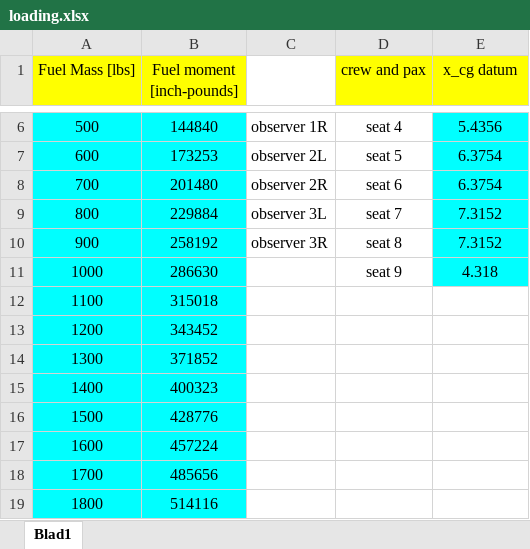
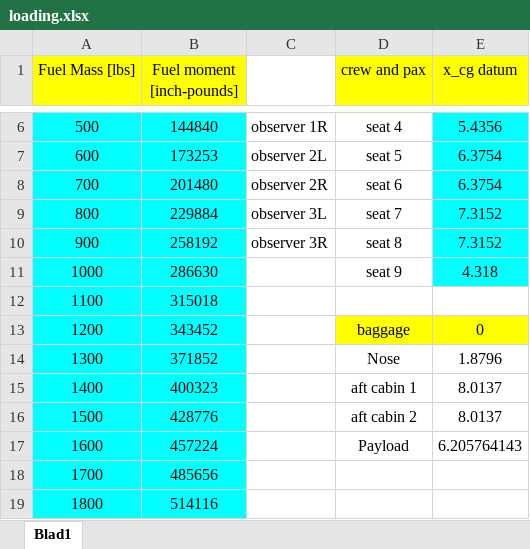
Before and after one commit to Reinier044/SVV-Flight-Dynamics, an Excel workbook: loading.xlsx, sheet Blad1, drawn as a sheet; only a part is shown, gaps mark what is left out; values as stored, in another font and other column widths than the file's, no borders; the diff names each change by its address in the sheet, - before the commit and + after, or states it on an @@ line.

```diff
--- a/loading.xlsx (sheet Blad1)
+++ b/loading.xlsx (sheet Blad1)
-D13 (crew and pax): (empty)
+D13 (crew and pax): baggage
-D13:E13 fill: none
+D13:E13 fill: #FFFF00
-E13 (x_cg datum): (empty)
+E13 (x_cg datum): 0
-D14 (crew and pax): (empty)
+D14 (crew and pax): Nose
-E14 (x_cg datum): (empty)
+E14 (x_cg datum): 1.8796
-D15 (crew and pax): (empty)
+D15 (crew and pax): aft cabin 1
-E15:E16 (x_cg datum): (empty)
+E15:E16 (x_cg datum): 8.0137
-D16 (crew and pax): (empty)
+D16 (crew and pax): aft cabin 2
-D17 (crew and pax): (empty)
+D17 (crew and pax): Payload
-E17 (x_cg datum): (empty)
+E17 (x_cg datum): 6.205764143
```
Also changed, not shown: 3 other files.
